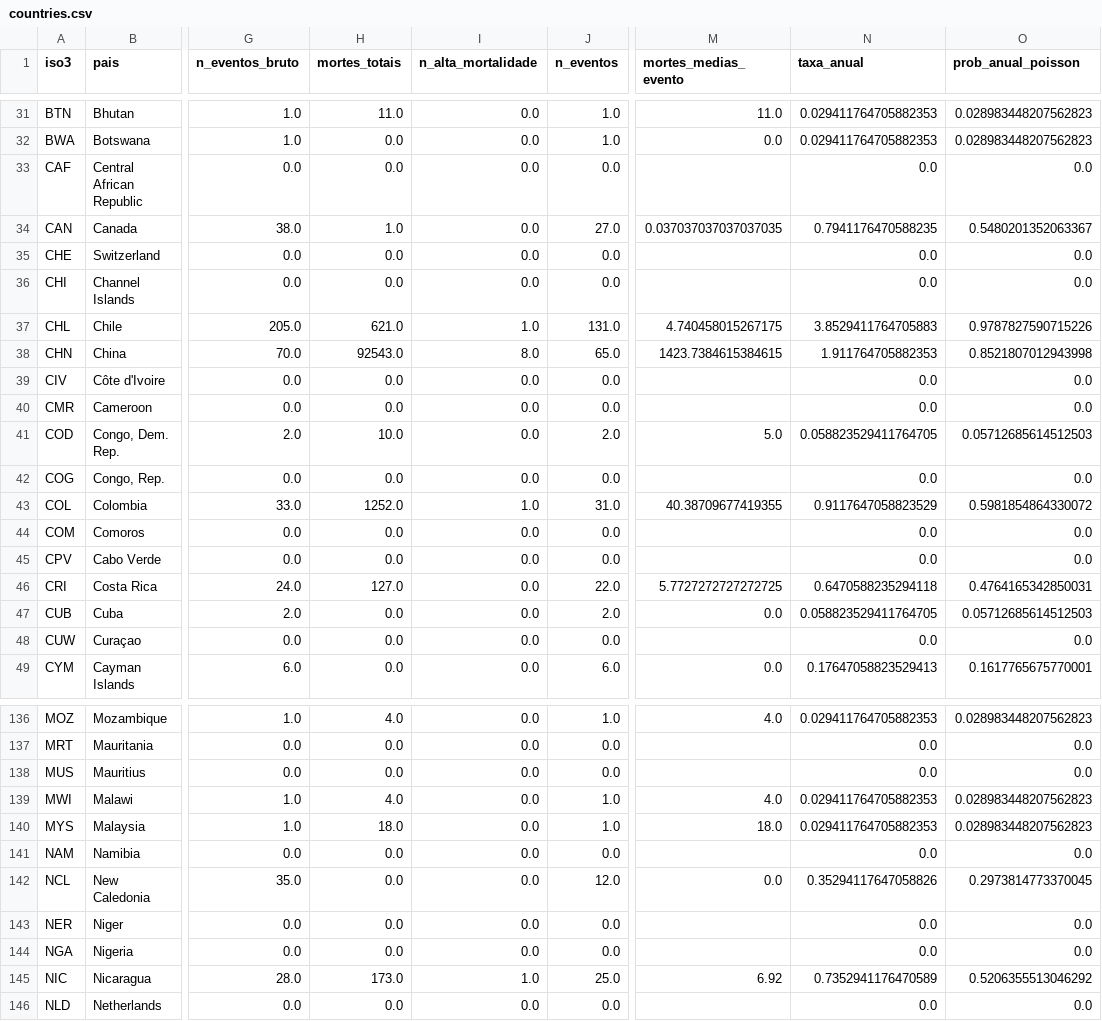
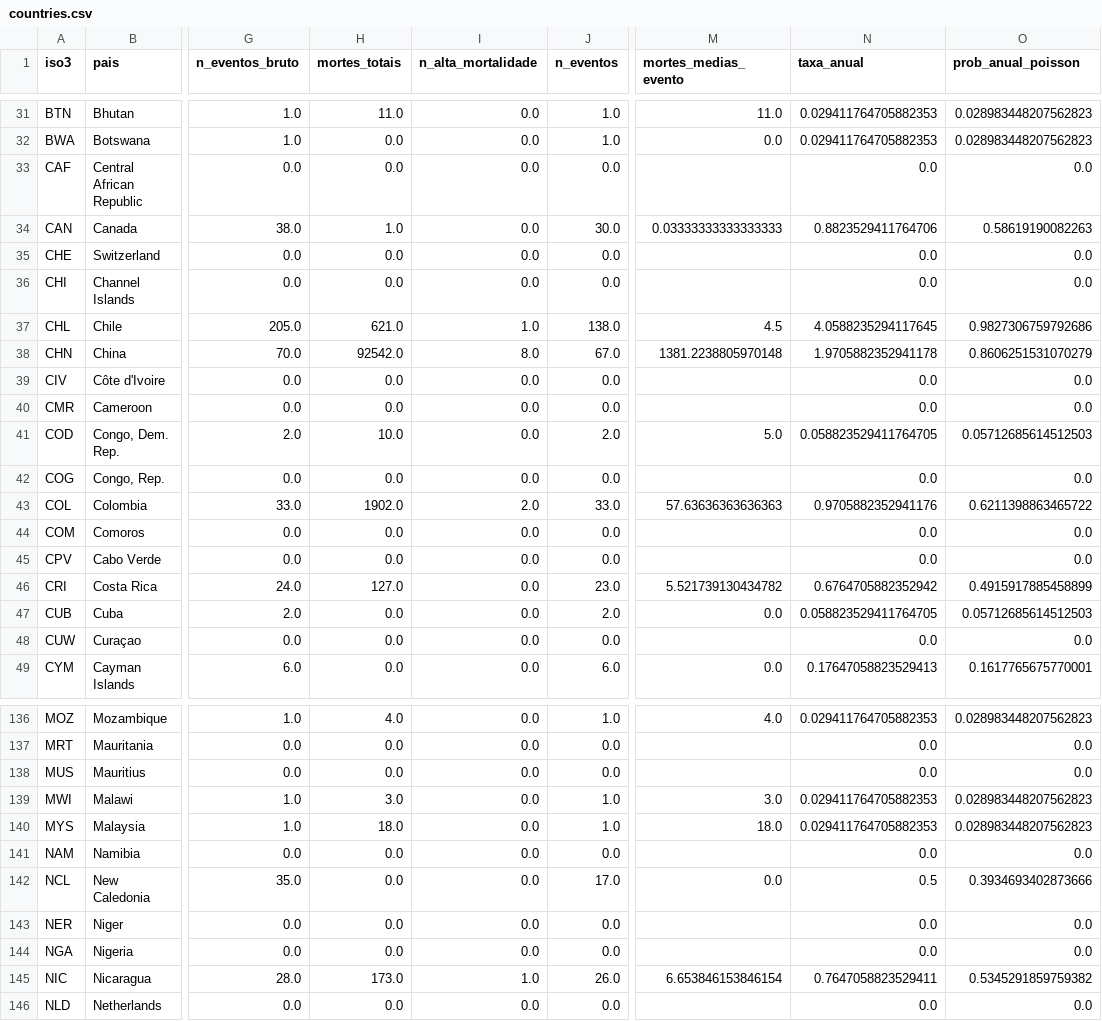
Before and after one commit to EnzoSottoRib/projeto_sismos, a CSV file: saida/countries.csv, drawn as a sheet; only a part is shown, gaps mark what is left out; the diff covers the shown part only; the diff names each change by its address in the sheet, - before the commit and + after, or states it on an @@ line.

```diff
--- a/saida/countries.csv
+++ b/saida/countries.csv
-J34 (n_eventos): 27.0
+J34 (n_eventos): 30.0
-M34 (mortes_medias_evento): 0.037037037037037035
+M34 (mortes_medias_evento): 0.03333333333333333
-N34 (taxa_anual): 0.7941176470588235
+N34 (taxa_anual): 0.8823529411764706
-O34 (prob_anual_poisson): 0.5480201352063367
+O34 (prob_anual_poisson): 0.58619190082263
-J37 (n_eventos): 131.0
+J37 (n_eventos): 138.0
-M37 (mortes_medias_evento): 4.740458015267175
+M37 (mortes_medias_evento): 4.5
-N37 (taxa_anual): 3.8529411764705883
+N37 (taxa_anual): 4.0588235294117645
-O37 (prob_anual_poisson): 0.9787827590715226
+O37 (prob_anual_poisson): 0.9827306759792686
-H38 (mortes_totais): 92543.0
+H38 (mortes_totais): 92542.0
-J38 (n_eventos): 65.0
+J38 (n_eventos): 67.0
-M38 (mortes_medias_evento): 1423.7384615384615
+M38 (mortes_medias_evento): 1381.2238805970148
-N38 (taxa_anual): 1.911764705882353
+N38 (taxa_anual): 1.9705882352941178
-O38 (prob_anual_poisson): 0.8521807012943998
+O38 (prob_anual_poisson): 0.8606251531070279
-H43 (mortes_totais): 1252.0
+H43 (mortes_totais): 1902.0
-I43 (n_alta_mortalidade): 1.0
+I43 (n_alta_mortalidade): 2.0
-J43 (n_eventos): 31.0
+J43 (n_eventos): 33.0
-M43 (mortes_medias_evento): 40.38709677419355
+M43 (mortes_medias_evento): 57.63636363636363
-N43 (taxa_anual): 0.9117647058823529
+N43 (taxa_anual): 0.9705882352941176
-O43 (prob_anual_poisson): 0.5981854864330072
+O43 (prob_anual_poisson): 0.6211398863465722
-J46 (n_eventos): 22.0
+J46 (n_eventos): 23.0
-M46 (mortes_medias_evento): 5.7727272727272725
+M46 (mortes_medias_evento): 5.521739130434782
-N46 (taxa_anual): 0.6470588235294118
+N46 (taxa_anual): 0.6764705882352942
-O46 (prob_anual_poisson): 0.4764165342850031
+O46 (prob_anual_poisson): 0.4915917885458899
-H139 (mortes_totais): 4.0
+H139 (mortes_totais): 3.0
-M139 (mortes_medias_evento): 4.0
+M139 (mortes_medias_evento): 3.0
-J142 (n_eventos): 12.0
+J142 (n_eventos): 17.0
-N142 (taxa_anual): 0.35294117647058826
+N142 (taxa_anual): 0.5
-O142 (prob_anual_poisson): 0.2973814773370045
+O142 (prob_anual_poisson): 0.3934693402873666
-J145 (n_eventos): 25.0
+J145 (n_eventos): 26.0
-M145 (mortes_medias_evento): 6.92
+M145 (mortes_medias_evento): 6.653846153846154
-N145 (taxa_anual): 0.7352941176470589
+N145 (taxa_anual): 0.7647058823529411
-O145 (prob_anual_poisson): 0.5206355513046292
+O145 (prob_anual_poisson): 0.5345291859759382
```
Also changed, not shown: 101 edited cells elsewhere in this file, saida/countries_cluster.csv, saida/events_sem_covariaveis.csv, 4 other files.
